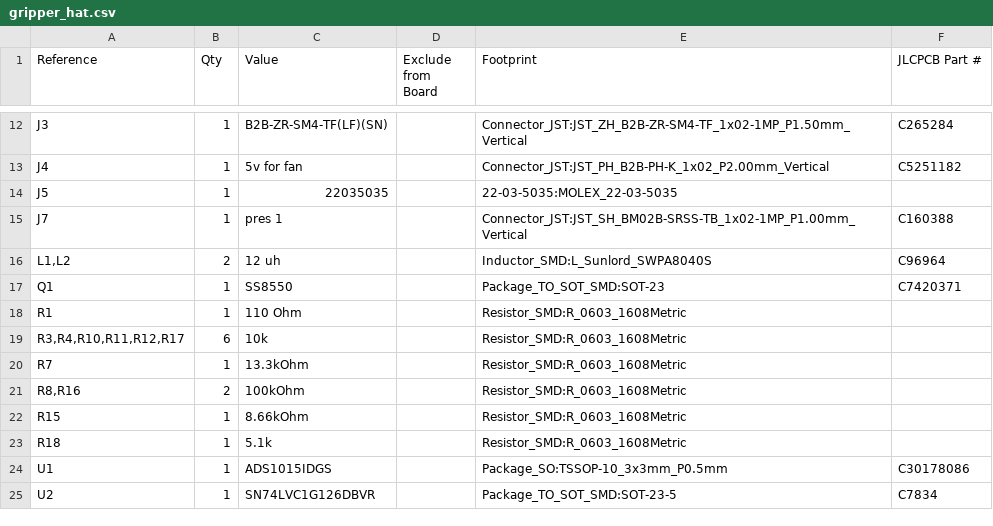
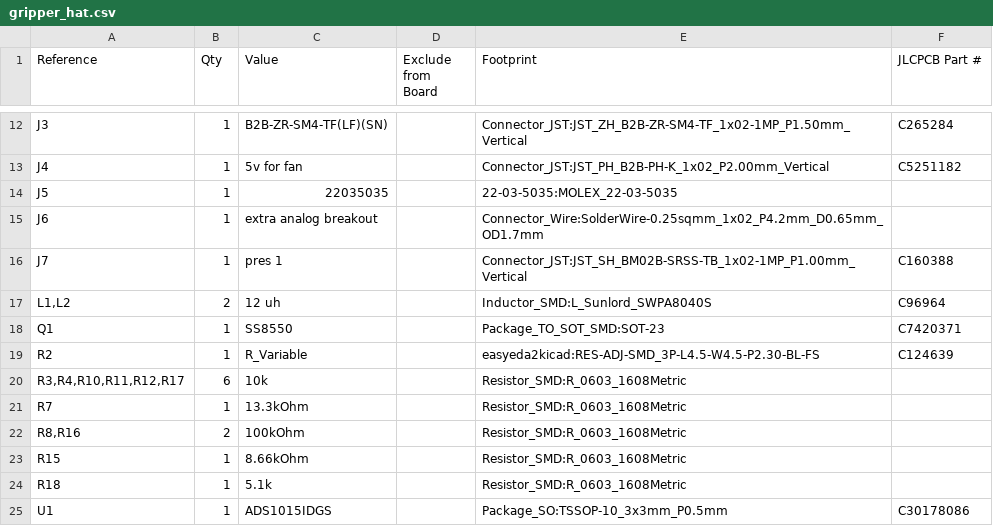
Before and after one commit to nhnifong/stringman-pcbs, a CSV file: gripper_hat/gripper_hat/gripper_hat.csv, drawn as a sheet; only a part is shown, gaps mark what is left out; the shorter side is filled out with more unchanged rows; removed rows and columns are numbered as before the commit, all else as after; the diff names each change by its address in the sheet, - before the commit and + after, or states it on an @@ line.

```diff
--- a/gripper_hat/gripper_hat/gripper_hat.csv
+++ b/gripper_hat/gripper_hat/gripper_hat.csv
+row 15: J6 | 1 | extra analog breakout |  | Connector_Wire:SolderWire-0.25sqmm_1x02_P4.2mm_D0.65mm_OD1.7mm
-row 18: R1 | 1 | 110 Ohm |  | Resistor_SMD:R_0603_1608Metric
+row 19: R2 | 1 | R_Variable |  | easyeda2kicad:RES-ADJ-SMD_3P-L4.5-W4.5-P2.30-BL-FS | C124639
```
Also changed, not shown: 3 other files.
